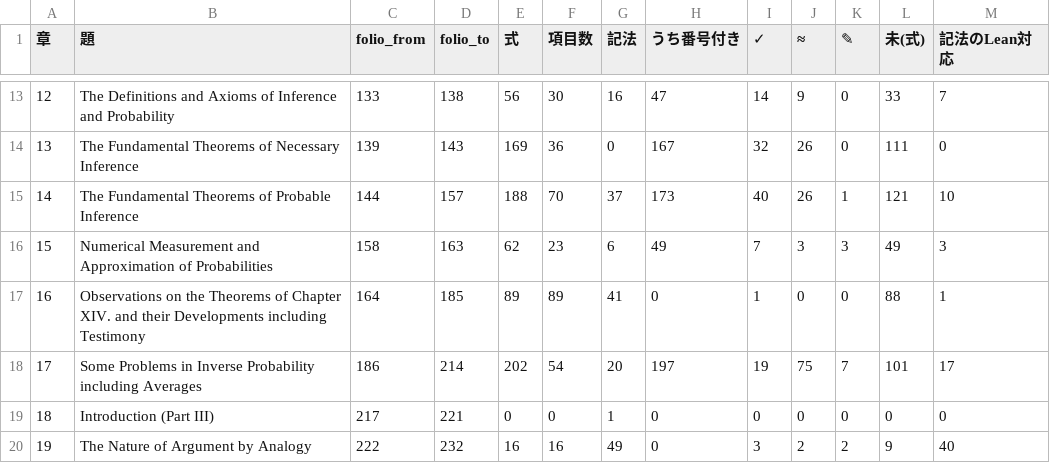
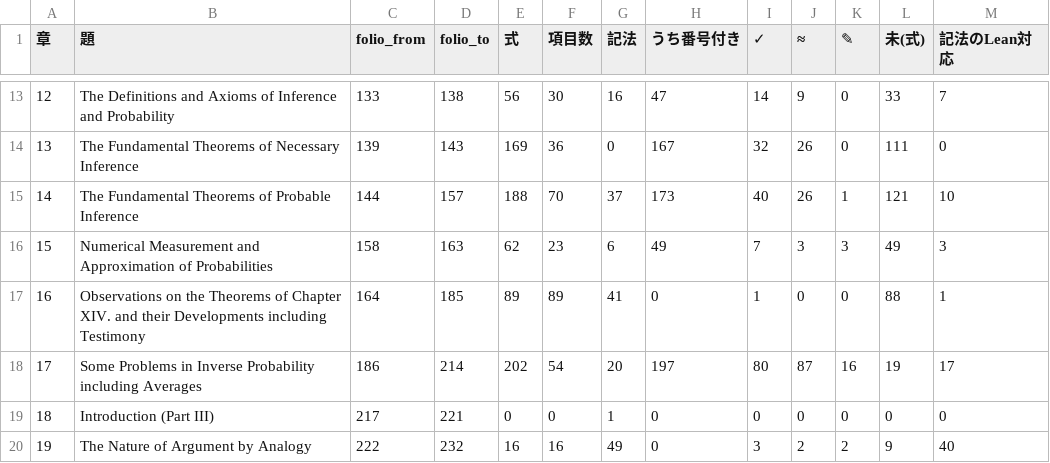
Before and after one commit to kazzarai/keynes-treatise-lean-audit, a CSV file: docs/全数台帳/summary.csv, drawn as a sheet; only a part is shown, gaps mark what is left out.

```diff
--- a/docs/全数台帳/summary.csv
+++ b/docs/全数台帳/summary.csv
@@ -17,3 +17,3 @@
 16,Observations on the Theorems of Chapter XIV. and their Developments including Testimony,164,185,89,89,41,0,1,0,0,88,1
-17,Some Problems in Inverse Probability including Averages,186,214,202,54,20,197,19,75,7,101,17
+17,Some Problems in Inverse Probability including Averages,186,214,202,54,20,197,80,87,16,19,17
 18,Introduction (Part III),217,221,0,0,1,0,0,0,0,0,0
```
Also changed, not shown: 4 other files.
